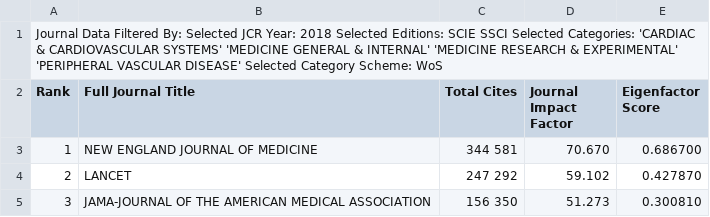
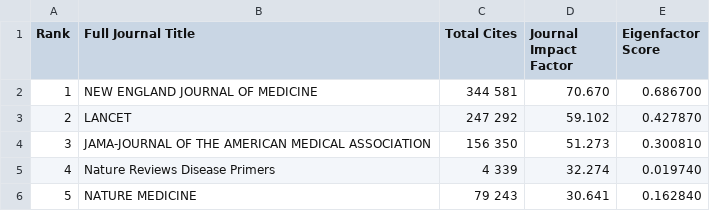
Before and after one commit to cambridge-ceu/CEU-journal-club, a TSV file: IF/IF_2018_Medicine_CVD.tsv, drawn as a sheet; only a part is shown; the shorter side is filled out with more unchanged rows; the diff names each change by its address in the sheet, - before the commit and + after, or states it on an @@ line.

```diff
--- a/IF/IF_2018_Medicine_CVD.tsv
+++ b/IF/IF_2018_Medicine_CVD.tsv
-row 1: Journal Data Filtered By: Selected JCR Year: 2018 Selected Editions: SCIE SSCI Selected Categories: 'CARDIAC & CARDIOVASCULAR SYSTEMS' 'MEDICINE GENERAL & INTERNAL' 'MEDICINE RESEARCH & EXPERIMENTAL' 'PERIPHERAL VASCULAR DISEASE' Selected Category Scheme: WoS
```
Also changed, not shown: IF/IF_2018_Biology.tsv, IF/IF_2018_Biology_Genetics_Science.tsv, 14 other files.
